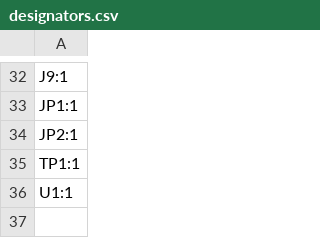
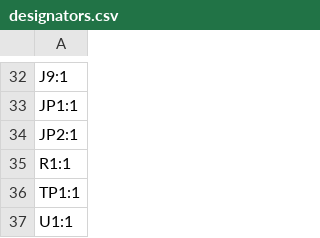
Before and after one commit to Casperdroid5/FDS-Scan2Go, a CSV file: Hardware/RPI5-Scan2Go-HAT/HAT/production/designators.csv, drawn as a sheet; only a part is shown, gaps mark what is left out; the diff names each change by its address in the sheet, - before the commit and + after, or states it on an @@ line.

```diff
--- a/Hardware/RPI5-Scan2Go-HAT/HAT/production/designators.csv
+++ b/Hardware/RPI5-Scan2Go-HAT/HAT/production/designators.csv
+row 35: R1:1
```
Also changed, not shown: Hardware/RPI5-Scan2Go-HAT/HAT/bom/HAT.csv, Hardware/RPI5-Scan2Go-HAT/HAT/production/positions.csv, 8 other files.
